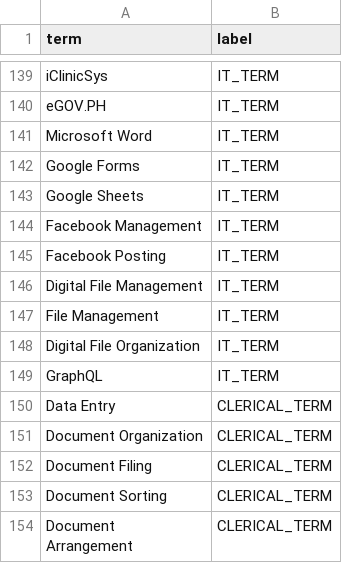
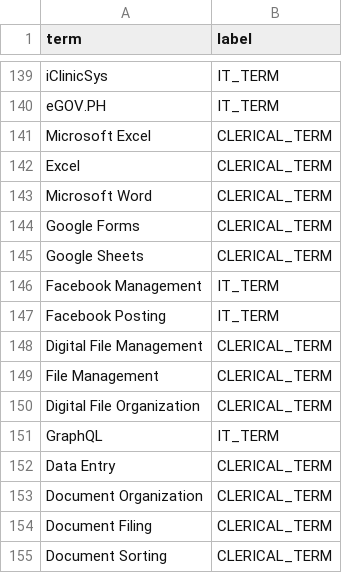
Before and after one commit to caineirb/spaCy-training, a CSV file: data/terms.csv, drawn as a sheet; only a part is shown, gaps mark what is left out; the shorter side is filled out with more unchanged rows.

Commit message:
fix(pipeline): harmonize terms.csv, support MODEL_PATH in API, clean bare generic system annotations, and enable GPU in leakage audit

```diff
--- a/data/terms.csv
+++ b/data/terms.csv
@@ -140,10 +140,12 @@ iClinicSys,IT_TERM
 eGOV.PH,IT_TERM
-Microsoft Word,IT_TERM
-Google Forms,IT_TERM
-Google Sheets,IT_TERM
+Microsoft Excel,CLERICAL_TERM
+Excel,CLERICAL_TERM
+Microsoft Word,CLERICAL_TERM
+Google Forms,CLERICAL_TERM
+Google Sheets,CLERICAL_TERM
 Facebook Management,IT_TERM
 Facebook Posting,IT_TERM
-Digital File Management,IT_TERM
-File Management,IT_TERM
-Digital File Organization,IT_TERM
+Digital File Management,CLERICAL_TERM
+File Management,CLERICAL_TERM
+Digital File Organization,CLERICAL_TERM
 GraphQL,IT_TERM
```
Also changed, not shown: 3 other files.
